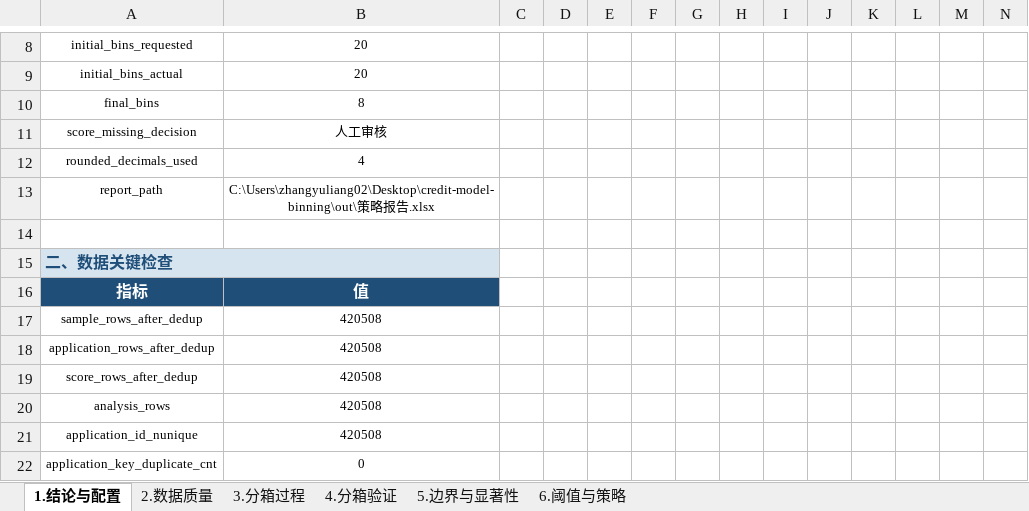
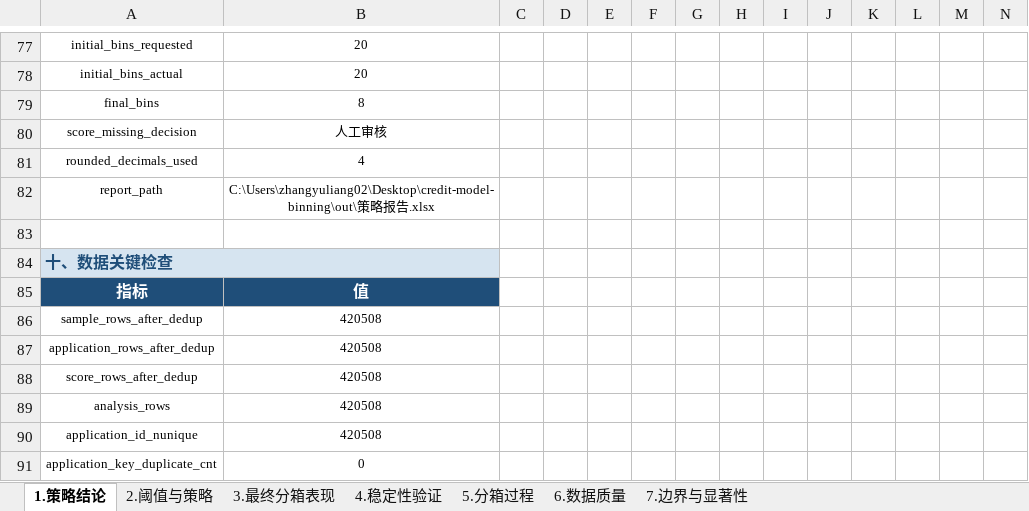
Before and after one commit to EliamZhang/credit-model-binning, an Excel workbook: out/策略报告.xlsx, sheet 1.策略结论, drawn as a sheet; only a part is shown, gaps mark what is left out; values as stored, in another font and other column widths than the file's, no borders; addresses are those after the commit; the diff covers the shown part only; the diff names each change by its address in the sheet, - before the commit and + after, or states it on an @@ line.

```diff
--- a/out/策略报告.xlsx (sheet 1.策略结论)
+++ b/out/策略报告.xlsx (sheet 1.策略结论)
-sheet tab: 1.结论与配置
+sheet tab: 1.策略结论
-sheet tab: 2.数据质量
+sheet tab: 2.阈值与策略
-sheet tab: 3.分箱过程
+sheet tab: 3.最终分箱表现
-sheet tab: 4.分箱验证
+sheet tab: 4.稳定性验证
-sheet tab: 5.边界与显著性
+sheet tab: 5.分箱过程
-sheet tab: 6.阈值与策略
+sheet tab: 6.数据质量
+sheet tab: 7.边界与显著性
-A84: 二、数据关键检查
+A84: 十、数据关键检查
```
Also changed, not shown: 52 added rows, 18 removed rows, 17 moved rows and 2 edited cells elsewhere in this sheet, sheet 2.阈值与策略, sheet 6.数据质量, sheet 5.分箱过程, sheet 3.最终分箱表现, sheet 4.稳定性验证, 2 other files.
